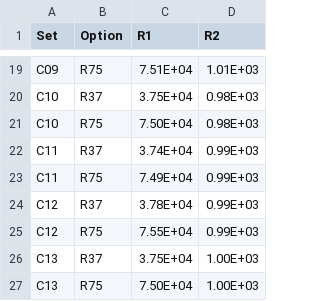
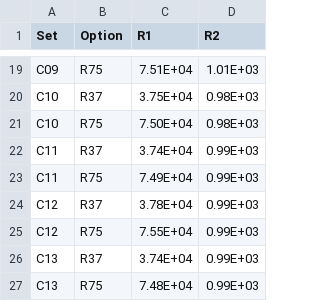
Before and after one commit to evgeny-kolonsky/Lab2_Capacitors, a CSV file: Boards.csv, drawn as a sheet; only a part is shown, gaps mark what is left out.

Commit message:
resistor 13 is updated

```diff
--- a/Boards.csv
+++ b/Boards.csv
@@ -25,3 +25,3 @@ C12,R37,3.78E+04,0.99E+03
 C12,R75,7.55E+04,0.99E+03
-C13,R37,3.75E+04,1.00E+03
-C13,R75,7.50E+04,1.00E+03
+C13,R37,3.74E+04,0.99E+03
+C13,R75,7.48E+04,0.99E+03
```
